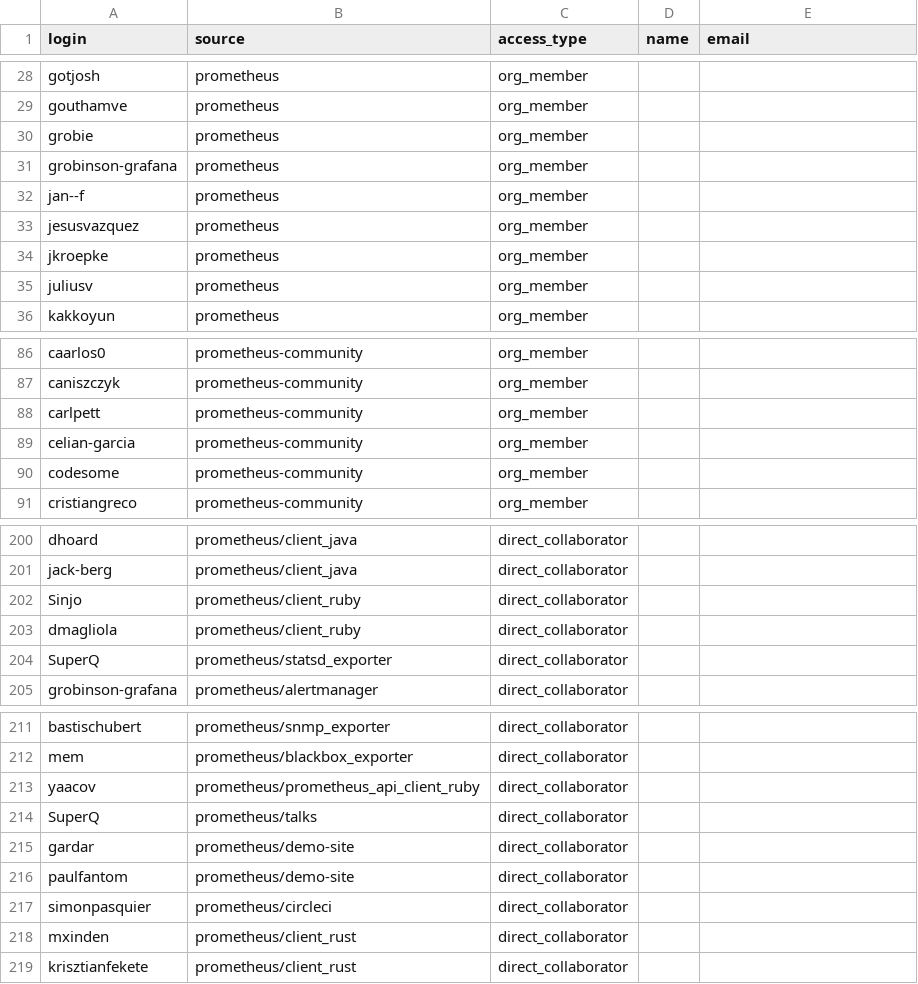
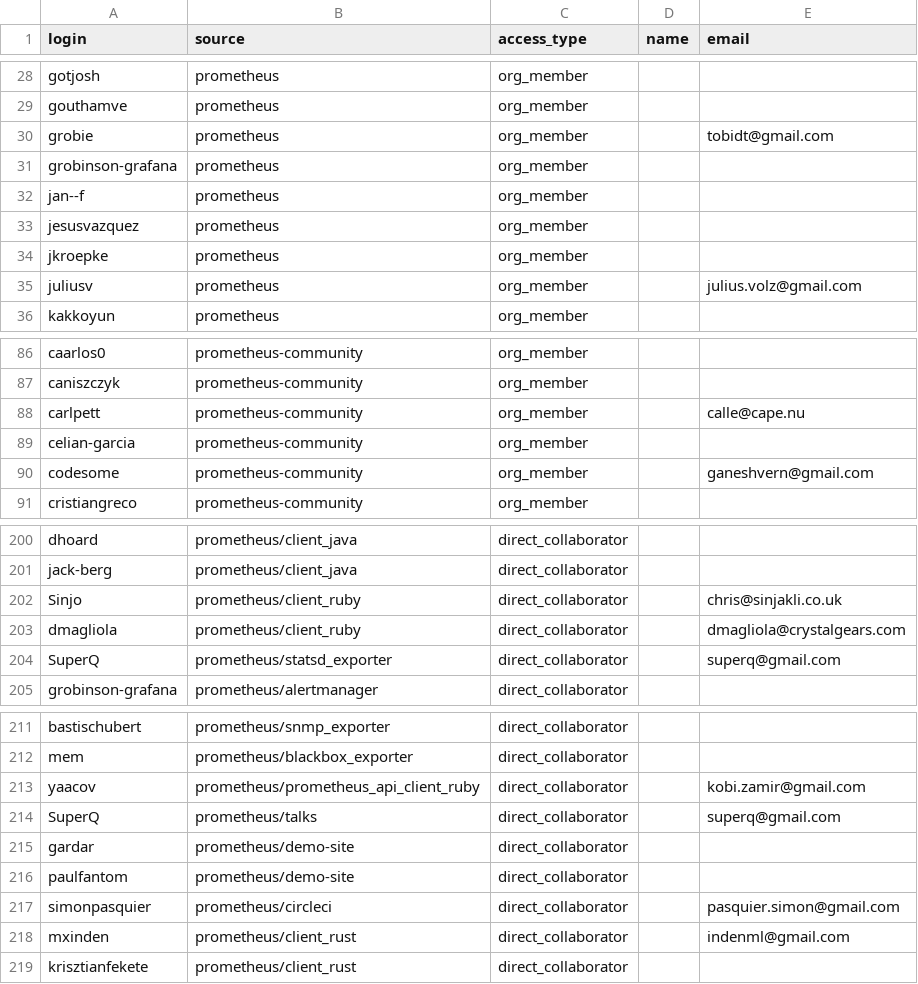
Before and after one commit to prometheus/governance, a CSV file: elections/2026/voters-list/write-access-raw.csv, drawn as a sheet; only a part is shown, gaps mark what is left out; the diff covers the shown part only.

Commit message:
Apply all missing mappings
Signed-off-by: Goutham <gouthamve@gmail.com>

```diff
--- a/elections/2026/voters-list/write-access-raw.csv
+++ b/elections/2026/voters-list/write-access-raw.csv
@@ -29,3 +29,3 @@ gotjosh,prometheus,org_member,,
 gouthamve,prometheus,org_member,,
-grobie,prometheus,org_member,,
+grobie,prometheus,org_member,,tobidt@gmail.com
 grobinson-grafana,prometheus,org_member,,
@@ -34,3 +34,3 @@ jesusvazquez,prometheus,org_member,,
 jkroepke,prometheus,org_member,,
-juliusv,prometheus,org_member,,
+juliusv,prometheus,org_member,,julius.volz@gmail.com
 kakkoyun,prometheus,org_member,,
@@ -87,5 +87,5 @@ caarlos0,prometheus-community,org_member,,
 caniszczyk,prometheus-community,org_member,,
-carlpett,prometheus-community,org_member,,
+carlpett,prometheus-community,org_member,,calle@cape.nu
 celian-garcia,prometheus-community,org_member,,
-codesome,prometheus-community,org_member,,
+codesome,prometheus-community,org_member,,ganeshvern@gmail.com
 cristiangreco,prometheus-community,org_member,,
@@ -201,5 +201,5 @@ dhoard,prometheus/client_java,direct_collaborator,,
 jack-berg,prometheus/client_java,direct_collaborator,,
-Sinjo,prometheus/client_ruby,direct_collaborator,,
-dmagliola,prometheus/client_ruby,direct_collaborator,,
-SuperQ,prometheus/statsd_exporter,direct_collaborator,,
+Sinjo,prometheus/client_ruby,direct_collaborator,,chris@sinjakli.co.uk
+dmagliola,prometheus/client_ruby,direct_collaborator,,dmagliola@crystalgears.com
+SuperQ,prometheus/statsd_exporter,direct_collaborator,,superq@gmail.com
 grobinson-grafana,prometheus/alertmanager,direct_collaborator,,
@@ -212,8 +212,8 @@ bastischubert,prometheus/snmp_exporter,direct_collaborator,,
 mem,prometheus/blackbox_exporter,direct_collaborator,,
-yaacov,prometheus/prometheus_api_client_ruby,direct_collaborator,,
-SuperQ,prometheus/talks,direct_collaborator,,
+yaacov,prometheus/prometheus_api_client_ruby,direct_collaborator,,kobi.zamir@gmail.com
+SuperQ,prometheus/talks,direct_collaborator,,superq@gmail.com
 gardar,prometheus/demo-site,direct_collaborator,,
 paulfantom,prometheus/demo-site,direct_collaborator,,
-simonpasquier,prometheus/circleci,direct_collaborator,,
-mxinden,prometheus/client_rust,direct_collaborator,,
+simonpasquier,prometheus/circleci,direct_collaborator,,pasquier.simon@gmail.com
+mxinden,prometheus/client_rust,direct_collaborator,,indenml@gmail.com
 krisztianfekete,prometheus/client_rust,direct_collaborator,,
```
Also changed, not shown: 21 edited cells elsewhere in this file, elections/2026/voters-list/email-to-github.csv, elections/2026/voters-list/write-access.csv, 3 other files.
